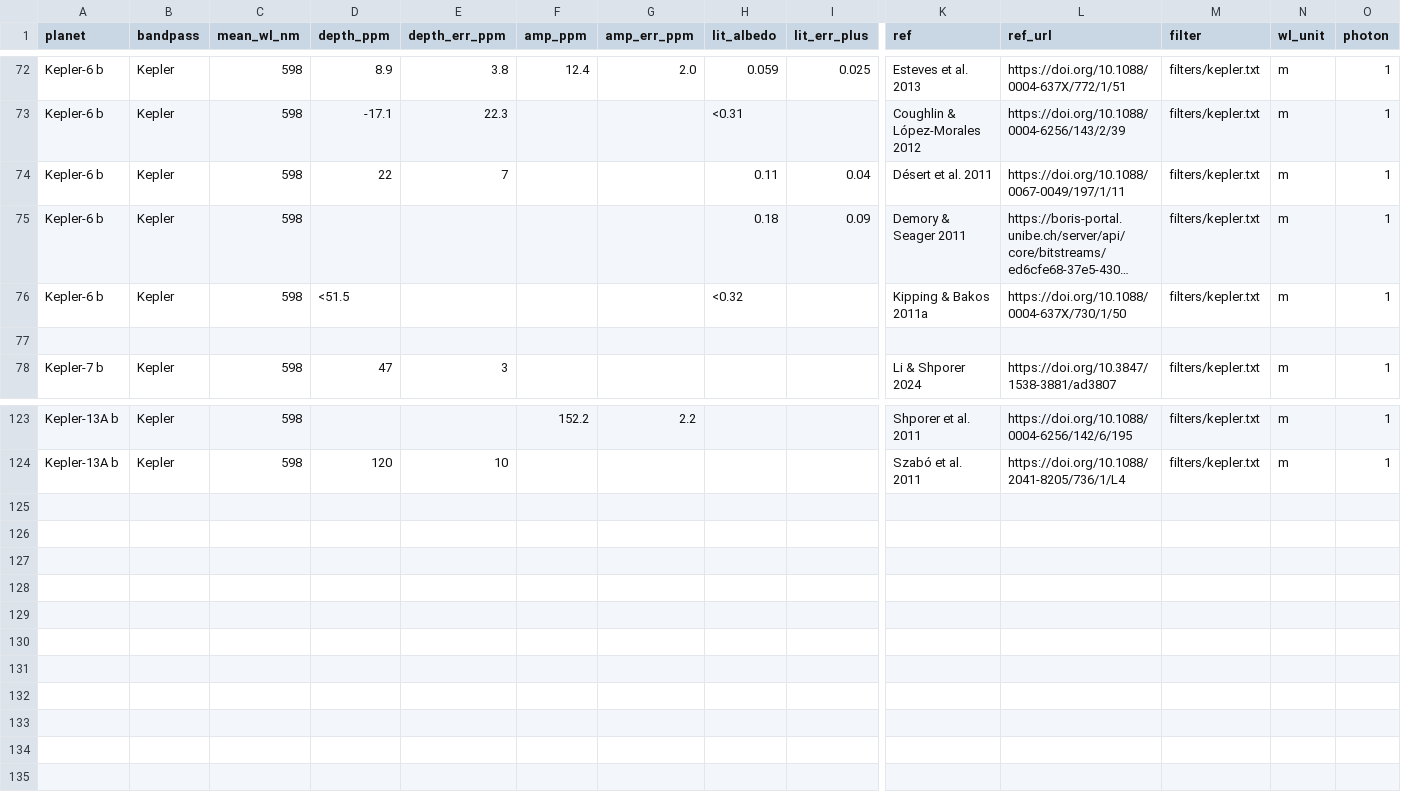
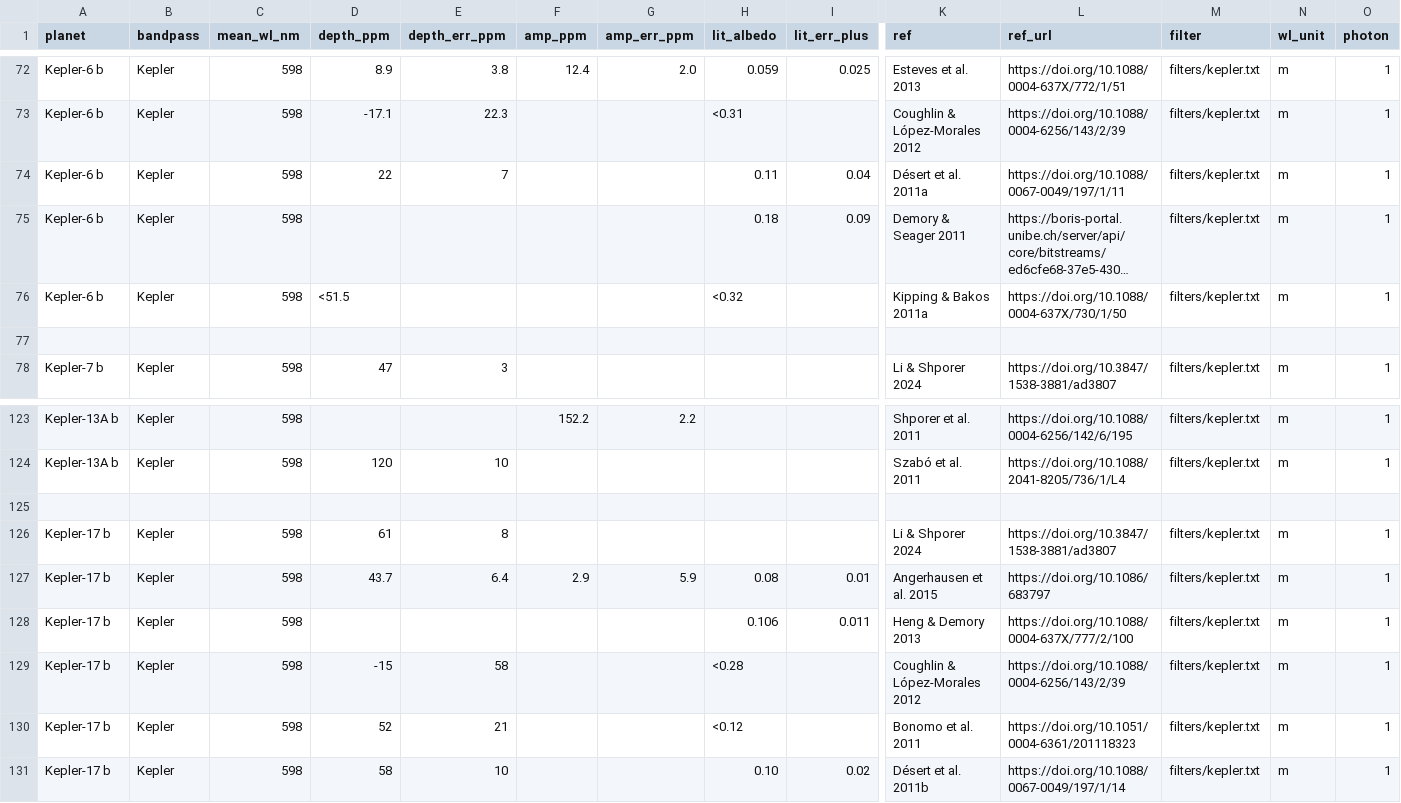
Before and after one commit to rkflwr-andrew/exo-albedos-catalog, a CSV file: data/measurements.csv, drawn as a sheet; only a part is shown, gaps mark what is left out; long unchanged cells end in …; rows hold the shown columns only; the diff names each change by its address in the sheet, - before the commit and + after, or states it on an @@ line.

Commit message:
Kepler-17b measurements

```diff
--- a/data/measurements.csv
+++ b/data/measurements.csv
-K74 (ref): Désert et al. 2011
+K74 (ref): Désert et al. 2011a
+row 125: (empty)
+row 126: Kepler-17 b | Kepler | 598 | 61 | 8 |  |  |  |  | Li & Shporer 2024 | https://doi.org/10.3847/1538-3881/ad3807 | filters/kepler.txt | m | 1
+row 127: Kepler-17 b | Kepler | 598 | 43.7 | 6.4 | 2.9 | 5.9 | 0.08 | 0.01 | Angerhausen et al. 2015 | https://doi.org/10.1086/683797 | filters/kepler.txt | m | 1
+row 128: Kepler-17 b | Kepler | 598 |  |  |  |  | 0.106 | 0.011 | Heng & Demory 2013 | https://doi.org/10.1088/0004-637X/777/2/100 | filters/kepler.txt | m | 1
+row 129: Kepler-17 b | Kepler | 598 | -15 | 58 |  |  | <0.28 |  | Coughlin & López-Morales 2012 | https://doi.org/10.1088/0004-6256/143/2/39 | filters/kepler.txt | m | 1
+row 130: Kepler-17 b | Kepler | 598 | 52 | 21 |  |  | <0.12 |  | Bonomo et al. 2011 | https://doi.org/10.1051/0004-6361/201118323 | filters/kepler.txt | m | 1
+row 131: Kepler-17 b | Kepler | 598 | 58 | 10 |  |  | 0.10 | 0.02 | Désert et al. 2011b | https://doi.org/10.1088/0067-0049/197/1/14 | filters/kepler.txt | m | 1
```
